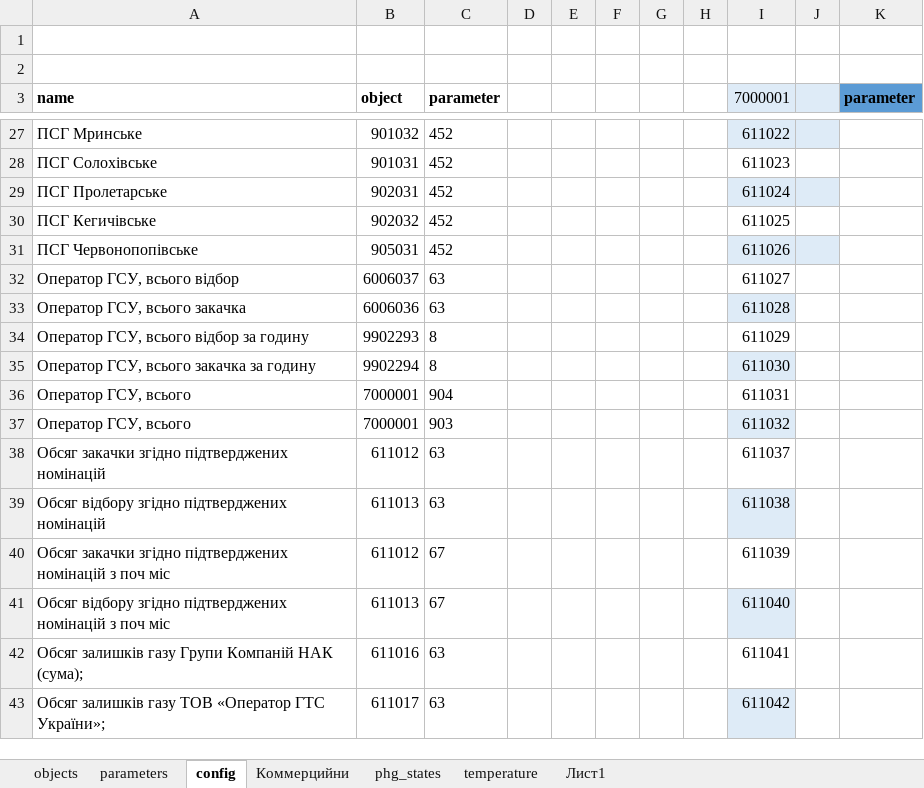
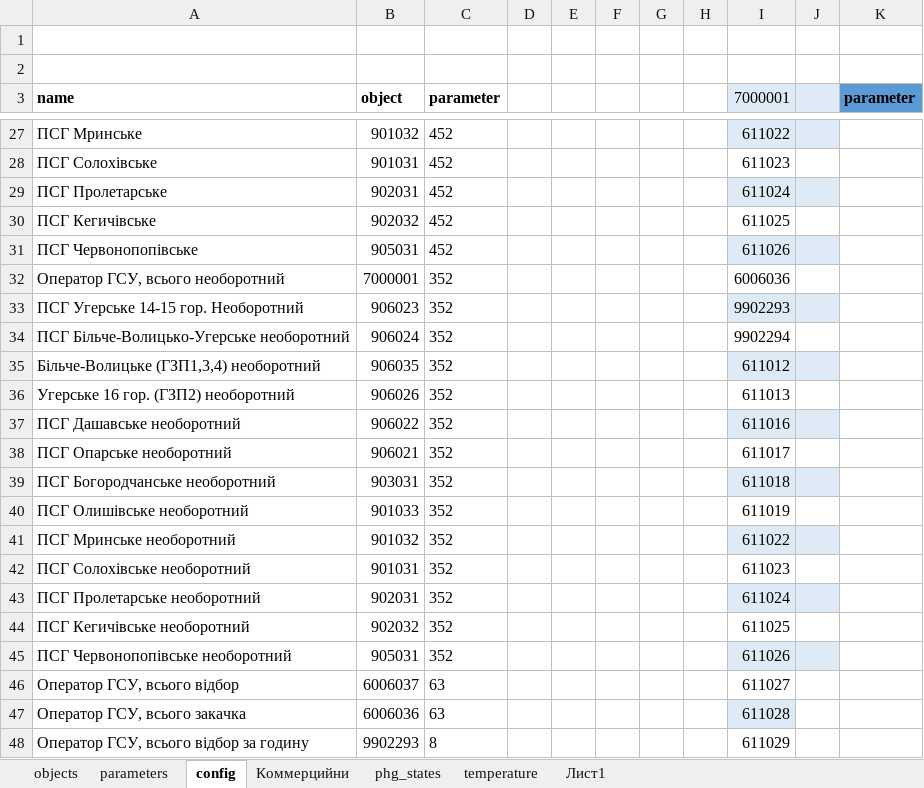
Before and after one commit to alehandro-777/info-portal-loader, an Excel workbook: xls/move_database.xlsm, sheet config, drawn as a sheet; only a part is shown, gaps mark what is left out; the shorter side is filled out with more unchanged rows; values as stored, in another font and other column widths than the file's, no borders; charts and pictures and table styles not drawn; the diff names each change by its address in the sheet, - before the commit and + after, or states it on an @@ line.

```diff
--- a/xls/move_database.xlsm (sheet config)
+++ b/xls/move_database.xlsm (sheet config)
+row 32: Оператор ГСУ, всього необоротний | 7000001 | 352 |  |  |  |  |  | 6006036
+row 33: ПСГ Угерське 14-15 гор. Необоротний | 906023 | 352 |  |  |  |  |  | 9902293
+row 34: ПСГ Більче-Волицько-Угерське необоротний | 906024 | 352 |  |  |  |  |  | 9902294
+row 35: Більче-Волицьке (ГЗП1,3,4) необоротний | 906035 | 352 |  |  |  |  |  | 611012
+row 36: Угерське 16 гор. (ГЗП2) необоротний | 906026 | 352 |  |  |  |  |  | 611013
+row 37: ПСГ Дашавське необоротний | 906022 | 352 |  |  |  |  |  | 611016
+row 38: ПСГ Опарське необоротний | 906021 | 352 |  |  |  |  |  | 611017
+row 39: ПСГ Богородчанське необоротний | 903031 | 352 |  |  |  |  |  | 611018
+row 40: ПСГ Олишівське необоротний | 901033 | 352 |  |  |  |  |  | 611019
+row 41: ПСГ Мринське необоротний | 901032 | 352 |  |  |  |  |  | 611022
+row 42: ПСГ Солохівське необоротний | 901031 | 352 |  |  |  |  |  | 611023
+row 43: ПСГ Пролетарське необоротний | 902031 | 352 |  |  |  |  |  | 611024
+row 44: ПСГ Кегичівське необоротний | 902032 | 352 |  |  |  |  |  | 611025
+row 45: ПСГ Червонопопівське необоротний | 905031 | 352 |  |  |  |  |  | 611026
```
Also changed, not shown: sheet temperature, 6 other files.
